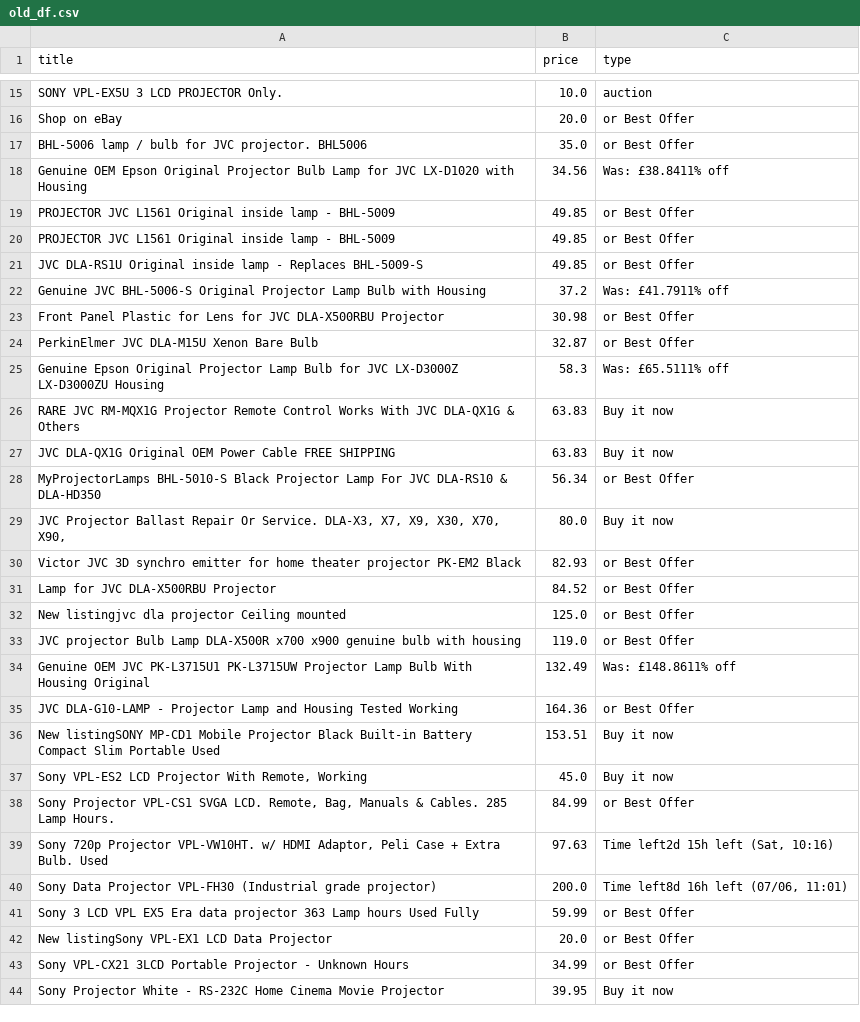
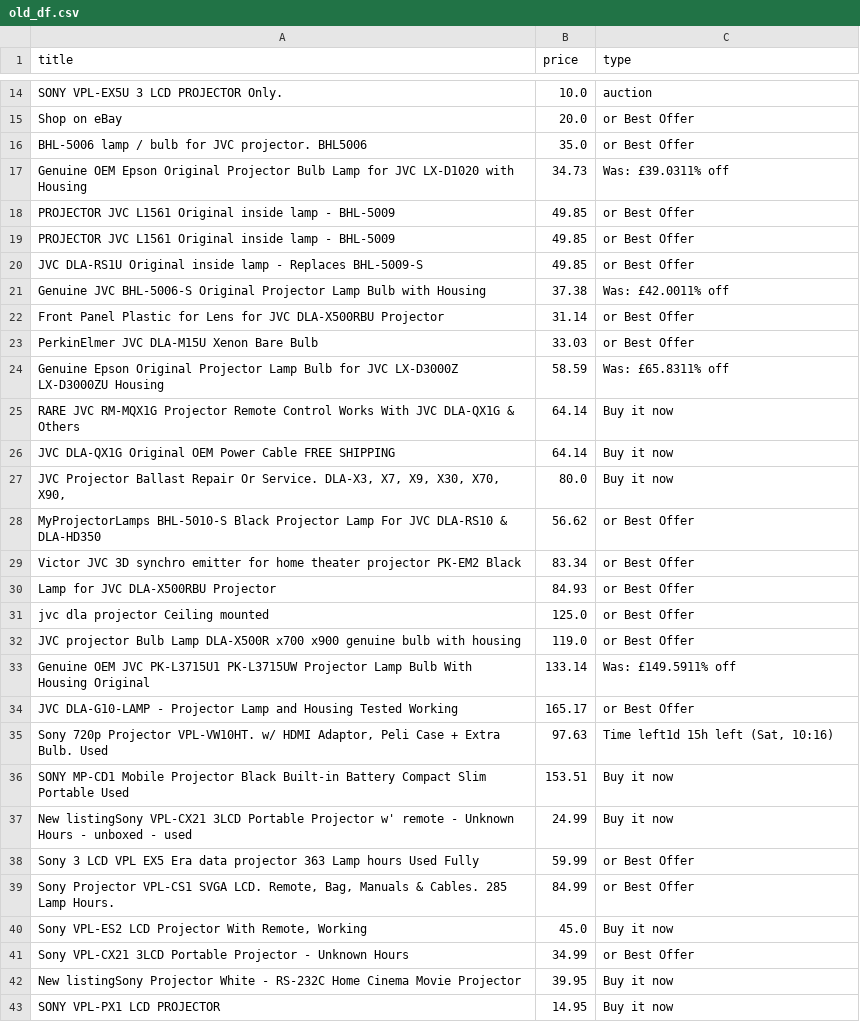
Before and after one commit to LFCottrell/Ebay_JVC, a CSV file: old_df.csv, drawn as a sheet; only a part is shown, gaps mark what is left out; the diff covers the shown part only.

```diff
--- a/old_df.csv
+++ b/old_df.csv
@@ -17,3 +16,3 @@ Shop on eBay,20.0,or Best Offer
 BHL-5006 lamp / bulb for JVC projector. BHL5006,35.0,or Best Offer
-Genuine OEM Epson Original Projector Bulb Lamp for JVC LX-D1020 with Housing,34.56,Was: £38.8411% off
+Genuine OEM Epson Original Projector Bulb Lamp for JVC LX-D1020 with Housing,34.73,Was: £39.0311% off
 PROJECTOR JVC L1561 Original inside lamp - BHL-5009,49.85,or Best Offer
@@ -21,24 +20,24 @@ PROJECTOR JVC L1561 Original inside lamp - BHL-5009,49.85,or Best Offer
 JVC DLA-RS1U Original inside lamp - Replaces BHL-5009-S,49.85,or Best Offer
-Genuine JVC BHL-5006-S Original Projector Lamp Bulb with Housing,37.2,Was: £41.7911% off
-Front Panel Plastic for Lens for JVC DLA-X500RBU Projector,30.98,or Best Offer
-PerkinElmer JVC DLA-M15U Xenon Bare Bulb,32.87,or Best Offer
-Genuine Epson Original Projector Lamp Bulb for JVC LX-D3000Z LX-D3000ZU Housing,58.3,Was: £65.5111% off
-RARE JVC RM-MQX1G Projector Remote Control Works With JVC DLA-QX1G & Others,63.83,Buy it now
-JVC DLA-QX1G Original OEM Power Cable FREE SHIPPING,63.83,Buy it now
-MyProjectorLamps BHL-5010-S Black Projector Lamp For JVC DLA-RS10 & DLA-HD350,56.34,or Best Offer
+Genuine JVC BHL-5006-S Original Projector Lamp Bulb with Housing,37.38,Was: £42.0011% off
+Front Panel Plastic for Lens for JVC DLA-X500RBU Projector,31.14,or Best Offer
+PerkinElmer JVC DLA-M15U Xenon Bare Bulb,33.03,or Best Offer
+Genuine Epson Original Projector Lamp Bulb for JVC LX-D3000Z LX-D3000ZU Housing,58.59,Was: £65.8311% off
+RARE JVC RM-MQX1G Projector Remote Control Works With JVC DLA-QX1G & Others,64.14,Buy it now
+JVC DLA-QX1G Original OEM Power Cable FREE SHIPPING,64.14,Buy it now
 "JVC Projector Ballast Repair Or Service. DLA-X3, X7,  X9, X30, X70, X90,",80.0,Buy it now
-Victor JVC 3D synchro emitter for home theater projector PK-EM2 Black,82.93,or Best Offer
-Lamp for JVC DLA-X500RBU Projector,84.52,or Best Offer
-New listingjvc dla projector Ceiling mounted,125.0,or Best Offer
+MyProjectorLamps BHL-5010-S Black Projector Lamp For JVC DLA-RS10 & DLA-HD350,56.62,or Best Offer
+Victor JVC 3D synchro emitter for home theater projector PK-EM2 Black,83.34,or Best Offer
+Lamp for JVC DLA-X500RBU Projector,84.93,or Best Offer
+jvc dla projector Ceiling mounted,125.0,or Best Offer
 JVC projector Bulb Lamp DLA-X500R x700 x900 genuine bulb with housing,119.0,or Best Offer
-Genuine OEM JVC PK-L3715U1 PK-L3715UW Projector Lamp Bulb With Housing Original,132.49,Was: £148.8611% off
-JVC DLA-G10-LAMP -  Projector Lamp and Housing Tested Working,164.36,or Best Offer
-New listingSONY MP-CD1 Mobile Projector Black Built-in Battery Compact Slim Portable Used,153.51,Buy it now
+Genuine OEM JVC PK-L3715U1 PK-L3715UW Projector Lamp Bulb With Housing Original,133.14,Was: £149.5911% off
+JVC DLA-G10-LAMP -  Projector Lamp and Housing Tested Working,165.17,or Best Offer
+"Sony 720p Projector VPL-VW10HT. w/ HDMI Adaptor, Peli Case + Extra Bulb. Used",97.63,"Time left1d 15h left (Sat, 10:16)"
+SONY MP-CD1 Mobile Projector Black Built-in Battery Compact Slim Portable Used,153.51,Buy it now
+New listingSony VPL-CX21 3LCD Portable Projector w' remote - Unknown Hours - unboxed - used,24.99,Buy it now
+Sony 3 LCD VPL EX5 Era data projector 363 Lamp hours Used Fully,59.99,or Best Offer
+"Sony Projector VPL-CS1 SVGA LCD. Remote, Bag, Manuals & Cables. 285 Lamp Hours.",84.99,or Best Offer
 "Sony VPL-ES2 LCD Projector With Remote, Working",45.0,Buy it now
-"Sony Projector VPL-CS1 SVGA LCD. Remote, Bag, Manuals & Cables. 285 Lamp Hours.",84.99,or Best Offer
-"Sony 720p Projector VPL-VW10HT. w/ HDMI Adaptor, Peli Case + Extra Bulb. Used",97.63,"Time left2d 15h left (Sat, 10:16)"
-Sony Data Projector VPL-FH30 (Industrial grade projector),200.0,"Time left8d 16h left (07/06, 11:01)"
-Sony 3 LCD VPL EX5 Era data projector 363 Lamp hours Used Fully,59.99,or Best Offer
-New listingSony VPL-EX1 LCD Data Projector,20.0,or Best Offer
 Sony VPL-CX21 3LCD Portable Projector - Unknown Hours ,34.99,or Best Offer
-Sony Projector White - RS-232C Home Cinema Movie Projector,39.95,Buy it now
+New listingSony Projector White - RS-232C Home Cinema Movie Projector,39.95,Buy it now
+SONY VPL-PX1 LCD PROJECTOR,14.95,Buy it now
```
Also changed, not shown: 5 added rows, 6 removed rows, 23 moved rows and 2 edited cells elsewhere in this file, new_df.csv, output_auction.csv, 1 other file.
